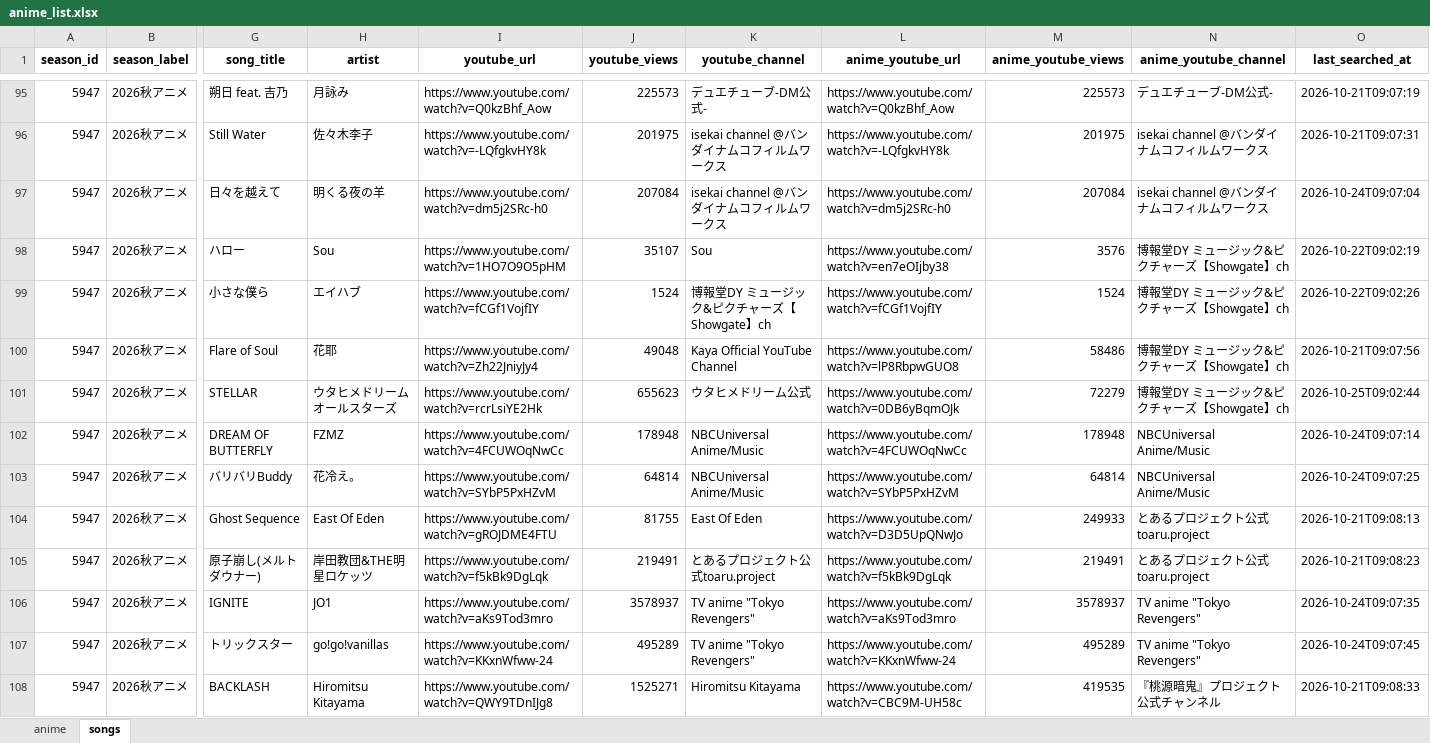
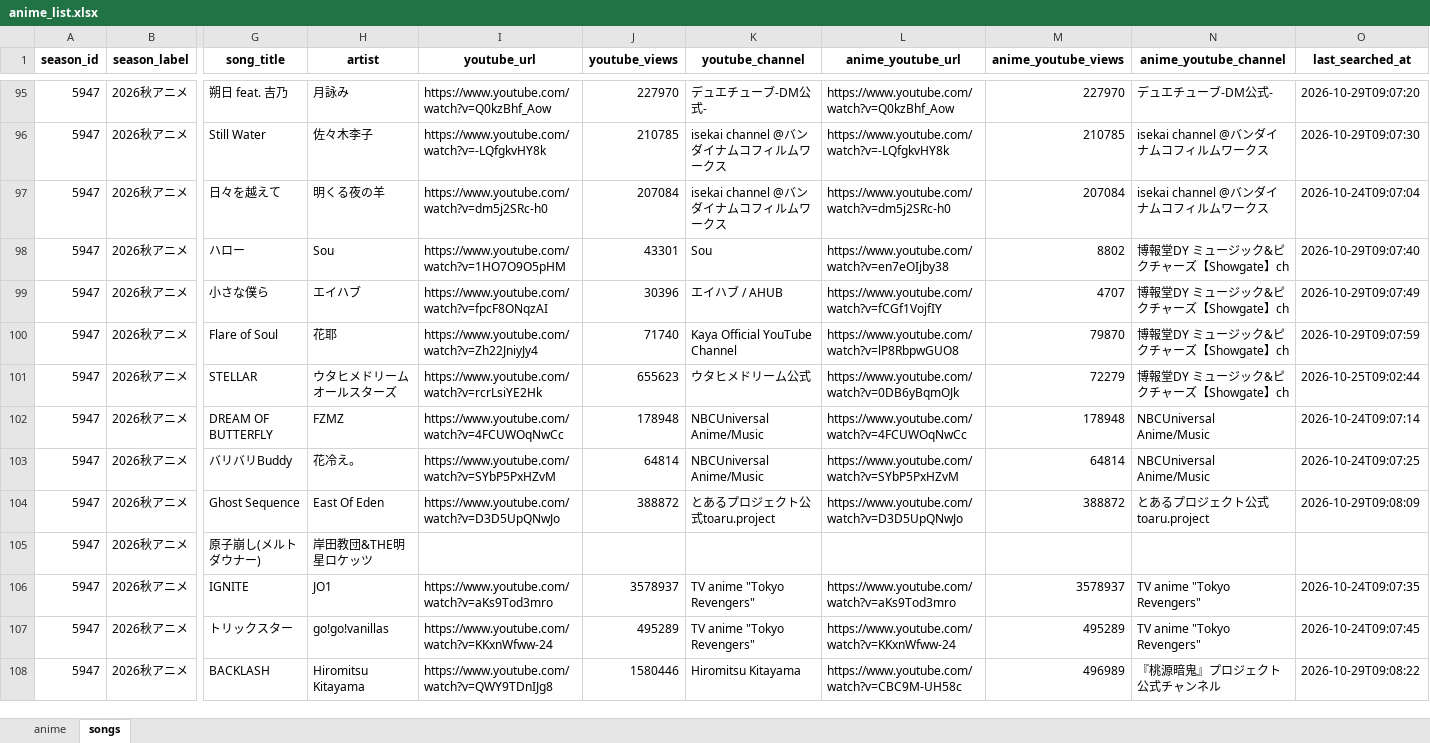
Before and after one commit to Anisong-Ranking/anime-list-updater, an Excel workbook: data/anime_list.xlsx, sheet songs, drawn as a sheet; only a part is shown, gaps mark what is left out; values as stored, in another font and other column widths than the file's, no borders; the diff covers the shown part only; the diff names each change by its address in the sheet, - before the commit and + after, or states it on an @@ line.

Commit message:
auto: anime list update (PC) 2026-10-29

```diff
--- a/data/anime_list.xlsx (sheet songs)
+++ b/data/anime_list.xlsx (sheet songs)
-J95 (youtube_views): 225573
+J95 (youtube_views): 227970
-M95 (anime_youtube_views): 225573
+M95 (anime_youtube_views): 227970
-O95 (last_searched_at): 2026-10-21T09:07:19
+O95 (last_searched_at): 2026-10-29T09:07:20
-J96 (youtube_views): 201975
+J96 (youtube_views): 210785
-M96 (anime_youtube_views): 201975
+M96 (anime_youtube_views): 210785
-O96 (last_searched_at): 2026-10-21T09:07:31
+O96 (last_searched_at): 2026-10-29T09:07:30
-J98 (youtube_views): 35107
+J98 (youtube_views): 43301
-M98 (anime_youtube_views): 3576
+M98 (anime_youtube_views): 8802
-O98 (last_searched_at): 2026-10-22T09:02:19
+O98 (last_searched_at): 2026-10-29T09:07:40
-I99 (youtube_url): https://www.youtube.com/watch?v=fCGf1VojfIY
+I99 (youtube_url): https://www.youtube.com/watch?v=fpcF8ONqzAI
-J99 (youtube_views): 1524
+J99 (youtube_views): 30396
-K99 (youtube_channel): 博報堂DY ミュージック&ピクチャーズ【Showgate】ch
+K99 (youtube_channel): エイハブ / AHUB
-M99 (anime_youtube_views): 1524
+M99 (anime_youtube_views): 4707
-O99 (last_searched_at): 2026-10-22T09:02:26
+O99 (last_searched_at): 2026-10-29T09:07:49
-J100 (youtube_views): 49048
+J100 (youtube_views): 71740
-M100 (anime_youtube_views): 58486
+M100 (anime_youtube_views): 79870
-O100 (last_searched_at): 2026-10-21T09:07:56
+O100 (last_searched_at): 2026-10-29T09:07:59
-I104 (youtube_url): https://www.youtube.com/watch?v=gROJDME4FTU
+I104 (youtube_url): https://www.youtube.com/watch?v=D3D5UpQNwJo
-J104 (youtube_views): 81755
+J104 (youtube_views): 388872
-K104 (youtube_channel): East Of Eden
+K104 (youtube_channel): とあるプロジェクト公式toaru.project
-M104 (anime_youtube_views): 249933
+M104 (anime_youtube_views): 388872
-O104 (last_searched_at): 2026-10-21T09:08:13
+O104 (last_searched_at): 2026-10-29T09:08:09
-I105 (youtube_url): https://www.youtube.com/watch?v=f5kBk9DgLqk
+I105 (youtube_url): (empty)
-J105 (youtube_views): 219491
+J105 (youtube_views): (empty)
-K105 (youtube_channel): とあるプロジェクト公式toaru.project
+K105 (youtube_channel): (empty)
-L105 (anime_youtube_url): https://www.youtube.com/watch?v=f5kBk9DgLqk
+L105 (anime_youtube_url): (empty)
-M105 (anime_youtube_views): 219491
+M105 (anime_youtube_views): (empty)
-N105 (anime_youtube_channel): とあるプロジェクト公式toaru.project
+N105 (anime_youtube_channel): (empty)
-O105 (last_searched_at): 2026-10-21T09:08:23
+O105 (last_searched_at): (empty)
-J108 (youtube_views): 1525271
+J108 (youtube_views): 1580446
-M108 (anime_youtube_views): 419535
+M108 (anime_youtube_views): 496989
-O108 (last_searched_at): 2026-10-21T09:08:33
+O108 (last_searched_at): 2026-10-29T09:08:22
```
Also changed, not shown: 250 edited cells elsewhere in this sheet, sheet anime, 5 other files.
